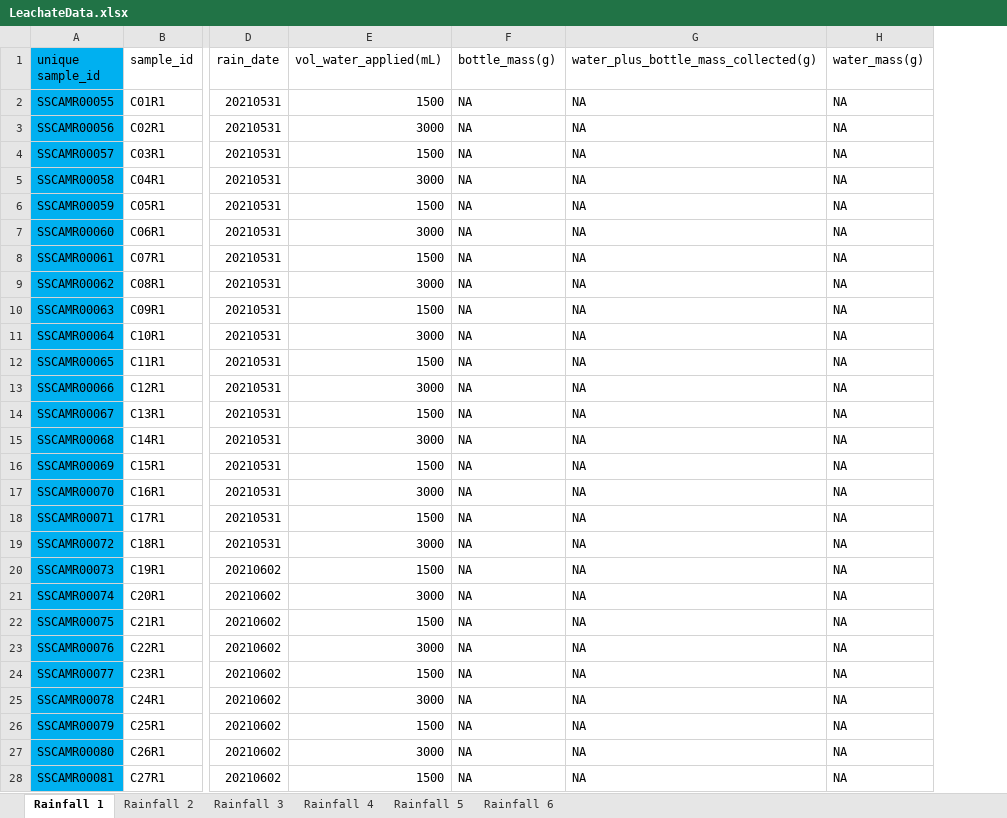
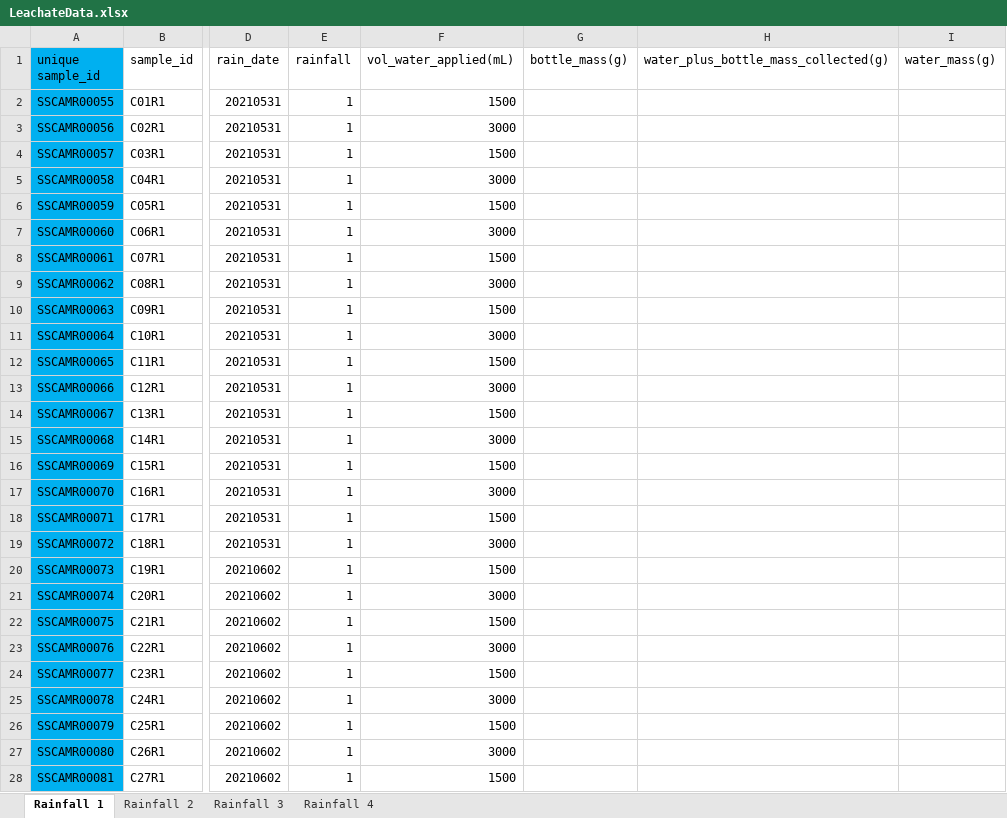
Before and after one commit to jflater/2021_strips_soil_column, an Excel workbook: Data/LeachateData.xlsx, sheet Rainfall 1, drawn as a sheet; only a part is shown, gaps mark what is left out; values as stored, in another font and other column widths than the file's, no borders; addresses are those after the commit; the diff covers the shown part only; the diff names each change by its address in the sheet, - before the commit and + after, or states it on an @@ line.

```diff
--- a/Data/LeachateData.xlsx (sheet Rainfall 1)
+++ b/Data/LeachateData.xlsx (sheet Rainfall 1)
-sheet tab: Rainfall 5
-sheet tab: Rainfall 6
+column E (rainfall), rows 2-28: all 1
-G2:G28 (bottle_mass(g)): NA
+G2:G28 (bottle_mass(g)): (empty)
-H2:H28: NA
+H2:H28: (empty)
-I2:I28 (water_mass(g)): NA
+I2:I28 (water_mass(g)): (empty)
```
Also changed, not shown: 81 edited cells elsewhere in this sheet, sheet Rainfall 4, 3 other files.
